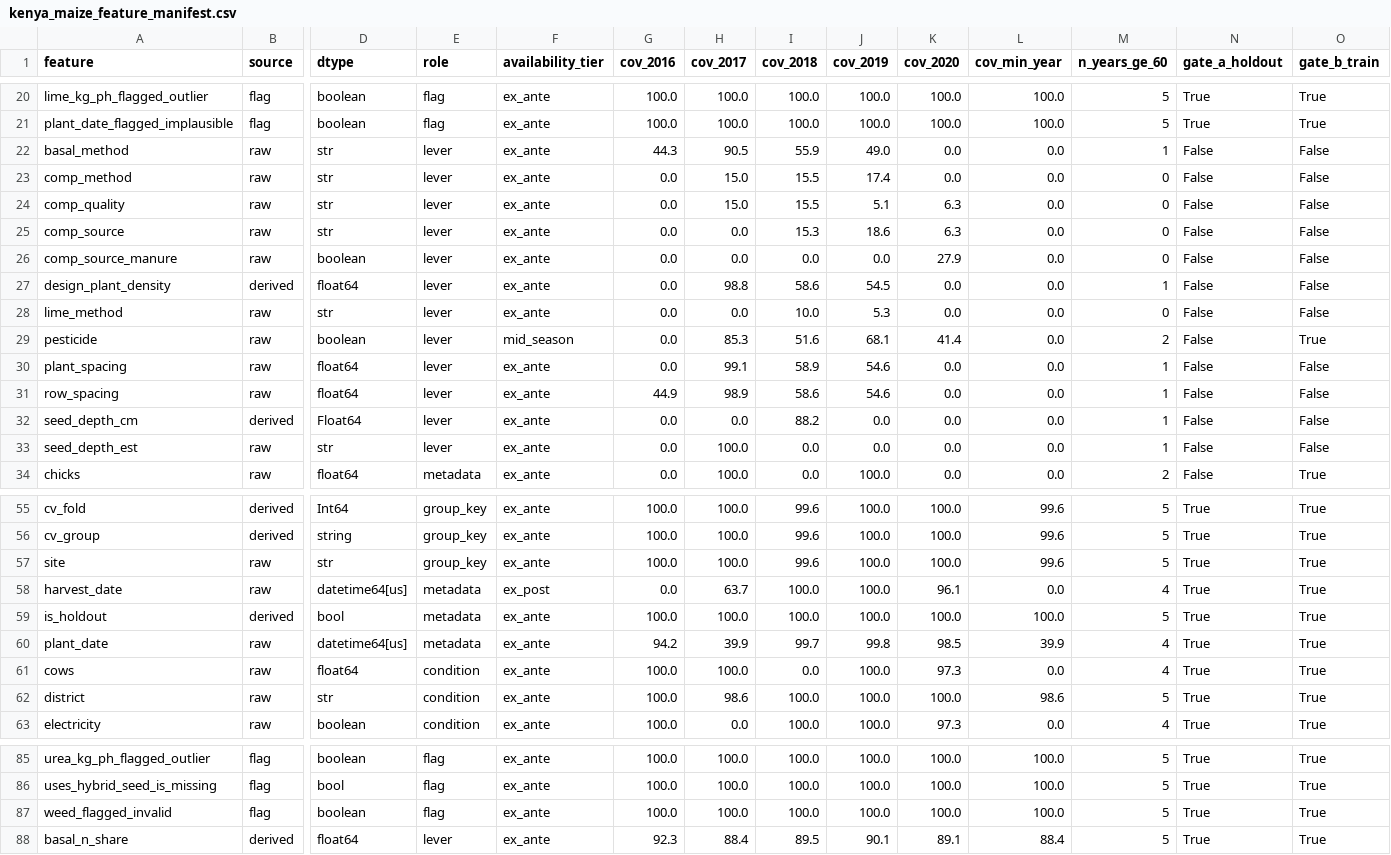
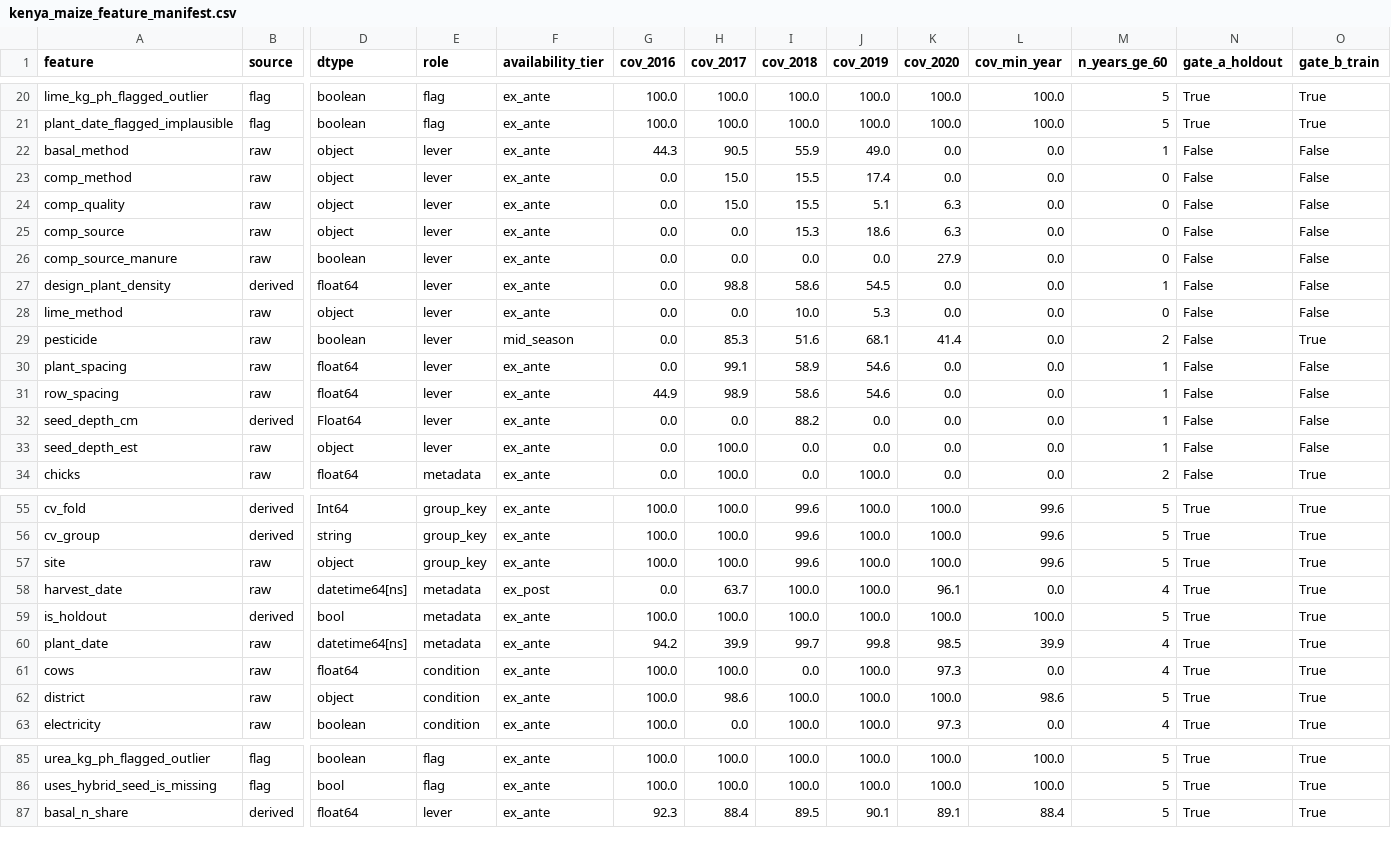
Before and after one commit to ibrahimgeorge177-source/yield-prediction-and-agronomic-recomendation, a CSV file: data/features/kenya_maize_feature_manifest.csv, drawn as a sheet; only a part is shown, gaps mark what is left out; rows hold the shown columns only; the diff covers the shown part only; the diff names each change by its address in the sheet, - before the commit and + after, or states it on an @@ line.

Commit message:
Rerun the notebooks to update the weed column

```diff
--- a/data/features/kenya_maize_feature_manifest.csv
+++ b/data/features/kenya_maize_feature_manifest.csv
-D22:D25 (dtype): str
+D22:D25 (dtype): object
-D28 (dtype): str
+D28 (dtype): object
-D33 (dtype): str
+D33 (dtype): object
-D57 (dtype): str
+D57 (dtype): object
-D58 (dtype): datetime64[us]
+D58 (dtype): datetime64[ns]
-D60 (dtype): datetime64[us]
+D60 (dtype): datetime64[ns]
-D62 (dtype): str
+D62 (dtype): object
-row 87: weed_flagged_invalid | flag | boolean | flag | ex_ante | 100.0 | 100.0 | 100.0 | 100.0 | 100.0 | 100.0 | 5 | True | True
```
Also changed, not shown: 10 edited cells elsewhere in this file, 8 other files.
